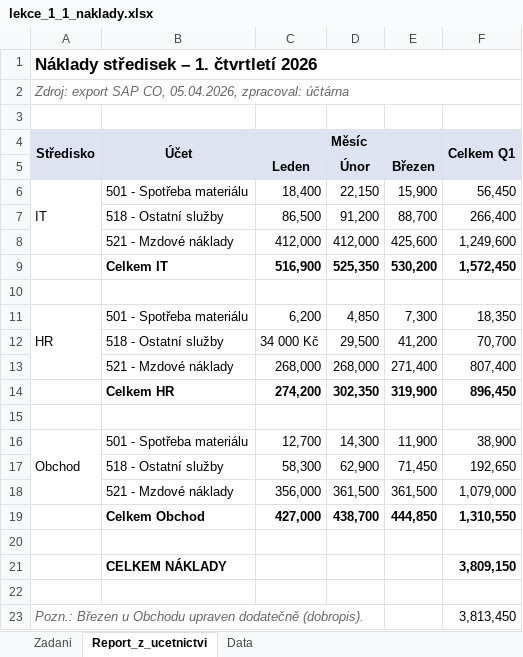
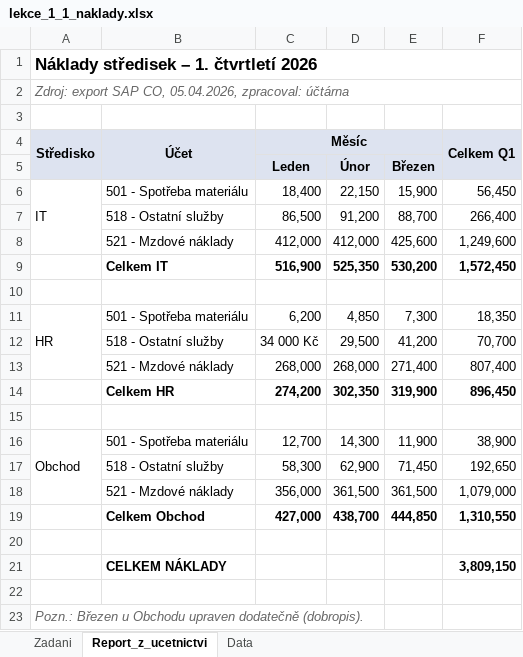
Before and after one commit to LuciaSolcanova/data_analytika, an Excel workbook: 01_excel/lekce_1_1_naklady.xlsx, sheet Report_z_ucetnictvi, drawn as a sheet; values as stored, in another font and other column widths than the file's, no borders; the diff names each change by its address in the sheet, - before the commit and + after, or states it on an @@ line.

Commit message:
Lekce 1.1: screenshoty před a po a kontrola střediska IT

```diff
--- a/01_excel/lekce_1_1_naklady.xlsx (sheet Report_z_ucetnictvi)
+++ b/01_excel/lekce_1_1_naklady.xlsx (sheet Report_z_ucetnictvi)
-F23 (Celkem Q1): 3,813,450
+F23 (Celkem Q1): (empty)
```
Also changed, not shown: 4 other files.
